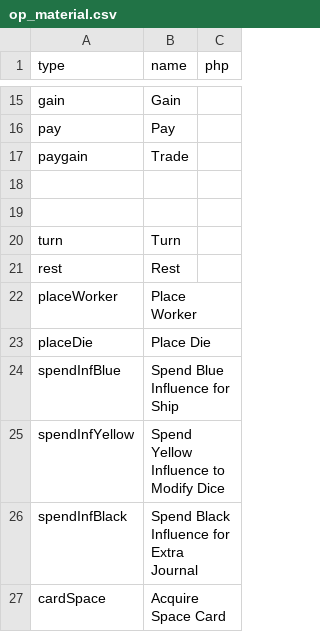
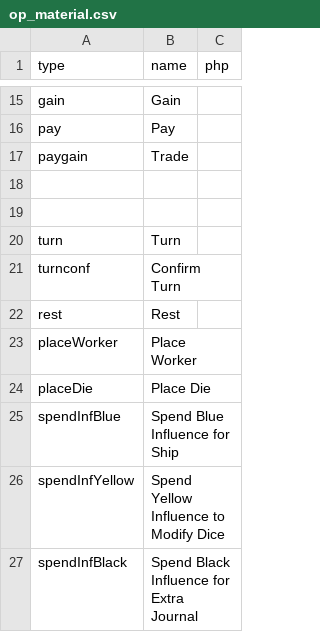
Before and after one commit to elaskavaia/bga-wayfarers, a CSV file: misc/op_material.csv, drawn as a sheet; only a part is shown, gaps mark what is left out; the shorter side is filled out with more unchanged rows; the diff names each change by its address in the sheet, - before the commit and + after, or states it on an @@ line.

Commit message:
end of turn pref

```diff
--- a/misc/op_material.csv
+++ b/misc/op_material.csv
+row 21: turnconf | Confirm Turn
```
Also changed, not shown: 13 other files.
